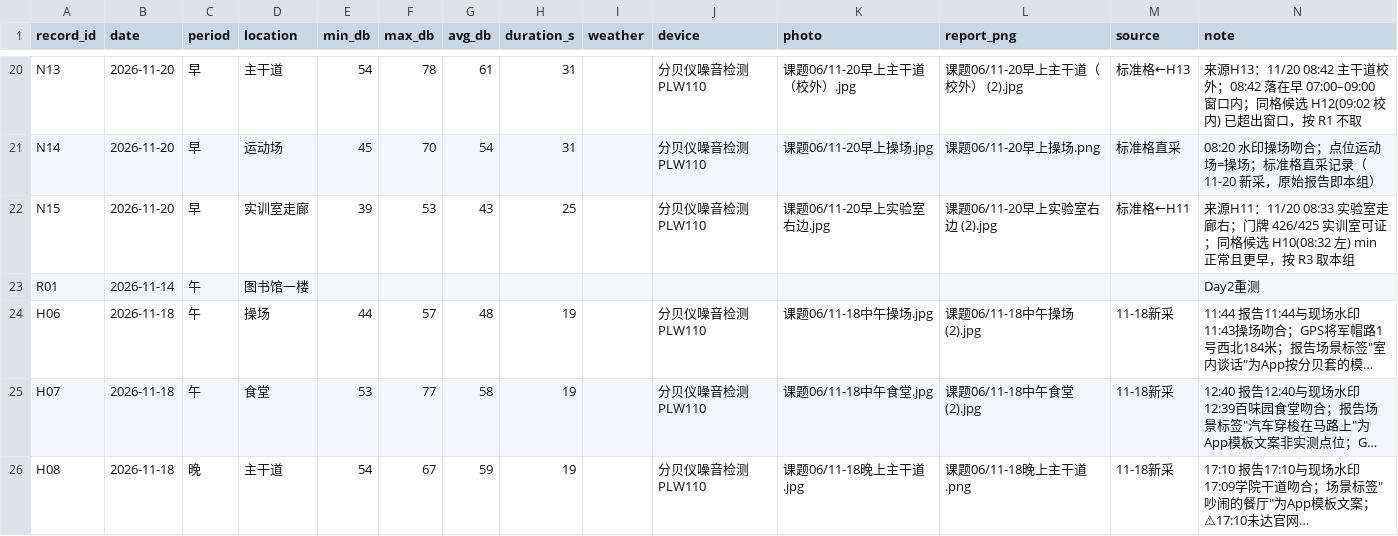
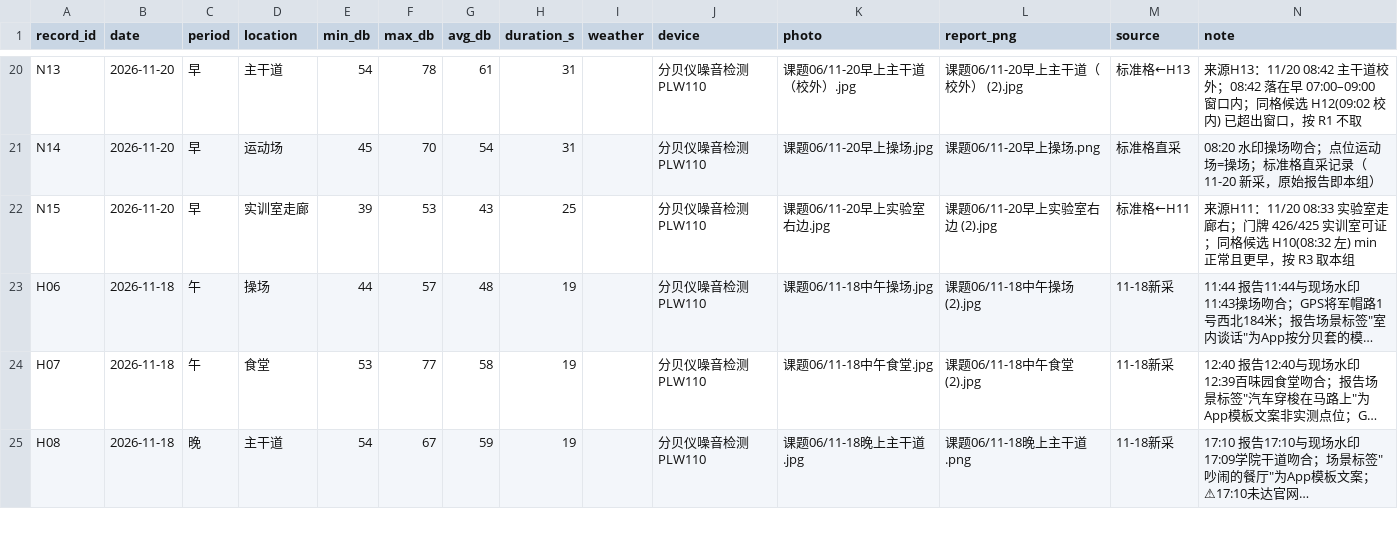
Before and after one commit to Elowen-Wang/project-03-vibration-diagnosis, a CSV file: 01_Stage1_Field_Measurement/noise_log.csv, drawn as a sheet; only a part is shown, gaps mark what is left out; long unchanged cells end in …; rows hold the shown columns only; the diff names each change by its address in the sheet, - before the commit and + after, or states it on an @@ line.

Commit message:
11-23 交付核查：统一数据口径、修正过期表述与失效路径
- 数据口径：H04 排障样本不计入统计，全仓统一为「24 组独立实测 / 23 组纳入统计 / 15 格来源 12+3 / 8 组佐证」；脚本自检同步输出该口径；删除 noise_log.csv 中无数据的 R01 空行（36 行）
- 数字修正：项目三 WAV 时长 10.42→10.27 s、高频簇 40→35 段、快跑点数 3198→3203、抗噪差值限定 30–10 dB 区间、process_logs 14→15 份
- 过期表述：课题06 README 旧四态（QUIET蓝/NORMAL蓝）改为五场所基线四档+峰值单闪；课题08 交付清单波形文件名改为 _快/_慢、静止图注明活动段中部 8 s；补标定法对比
- 失效路径：盲测两轮说明的 blind_report_round2.md、11-23 日志的 blind_detail_round2.csv 指向修正；生成器同步
- 清理：移除依赖 numpy 的模拟正弦波脚本 fft_feature_extraction.py（历史见 9f6c282），删除对它的 3 处引用；「面试」措辞改为「评审/复核」
- 补 AI 使用截图 30.jpg，AI 报告清单 1–26→1–30
- 重跑 build_standard_grid/analyze_noise/analyze_gait/analyze_real_wav --all：15/15、88.3%/63.3%、89.3%/80.0%/93.3% 全部复现；断链 0、BOM 0、CRLF 0、SVG 全通过

```diff
--- a/01_Stage1_Field_Measurement/noise_log.csv
+++ b/01_Stage1_Field_Measurement/noise_log.csv
-row 23: R01 | 2026-11-14 | 午 | 图书馆一楼 |  |  |  |  |  |  |  |  |  | Day2重测
```
Also changed, not shown: 24 other files.
